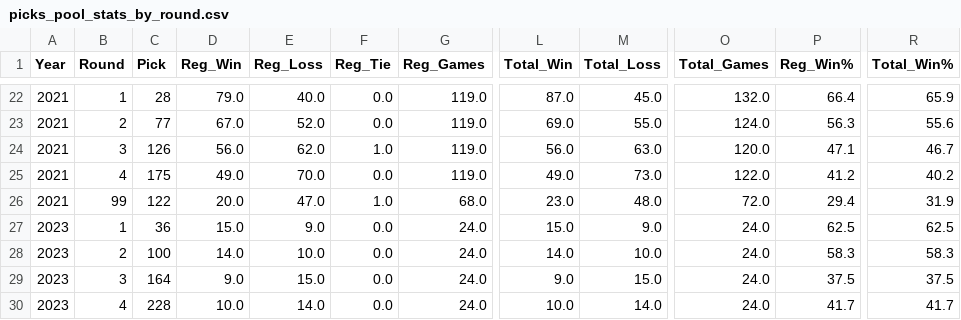
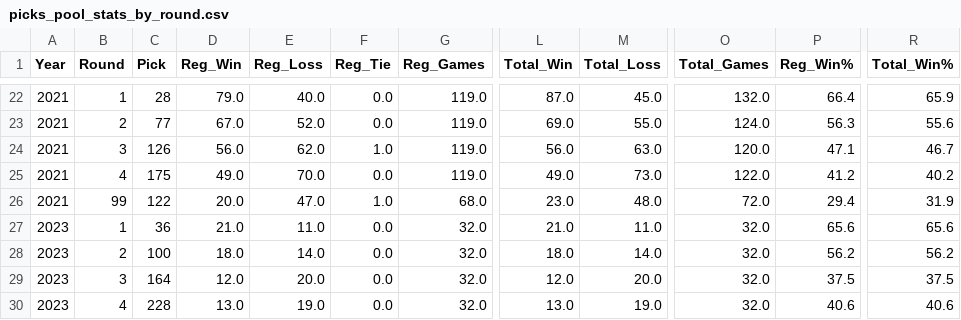
Before and after one commit to jp-wright/picks_pool_streamlit, a CSV file: data/output/picks_pool_stats_by_round.csv, drawn as a sheet; only a part is shown, gaps mark what is left out; the diff names each change by its address in the sheet, - before the commit and + after, or states it on an @@ line.

```diff
--- a/data/output/picks_pool_stats_by_round.csv
+++ b/data/output/picks_pool_stats_by_round.csv
-D27 (Reg_Win): 15.0
+D27 (Reg_Win): 21.0
-E27 (Reg_Loss): 9.0
+E27 (Reg_Loss): 11.0
-G27:G30 (Reg_Games): 24.0
+G27:G30 (Reg_Games): 32.0
-L27 (Total_Win): 15.0
+L27 (Total_Win): 21.0
-M27 (Total_Loss): 9.0
+M27 (Total_Loss): 11.0
-O27:O30 (Total_Games): 24.0
+O27:O30 (Total_Games): 32.0
-P27 (Reg_Win%): 62.5
+P27 (Reg_Win%): 65.6
-R27 (Total_Win%): 62.5
+R27 (Total_Win%): 65.6
-D28 (Reg_Win): 14.0
+D28 (Reg_Win): 18.0
-E28 (Reg_Loss): 10.0
+E28 (Reg_Loss): 14.0
-L28 (Total_Win): 14.0
+L28 (Total_Win): 18.0
-M28 (Total_Loss): 10.0
+M28 (Total_Loss): 14.0
-P28 (Reg_Win%): 58.3
+P28 (Reg_Win%): 56.2
-R28 (Total_Win%): 58.3
+R28 (Total_Win%): 56.2
-D29 (Reg_Win): 9.0
+D29 (Reg_Win): 12.0
-E29 (Reg_Loss): 15.0
+E29 (Reg_Loss): 20.0
-L29 (Total_Win): 9.0
+L29 (Total_Win): 12.0
-M29 (Total_Loss): 15.0
+M29 (Total_Loss): 20.0
-D30 (Reg_Win): 10.0
+D30 (Reg_Win): 13.0
-E30 (Reg_Loss): 14.0
+E30 (Reg_Loss): 19.0
-L30 (Total_Win): 10.0
+L30 (Total_Win): 13.0
-M30 (Total_Loss): 14.0
+M30 (Total_Loss): 19.0
-P30 (Reg_Win%): 41.7
+P30 (Reg_Win%): 40.6
-R30 (Total_Win%): 41.7
+R30 (Total_Win%): 40.6
```
Also changed, not shown: data/output/nfl_picks_pool_player_standings_history.csv, data/output/picks_pool_stats_by_career.csv, 2 other files.
